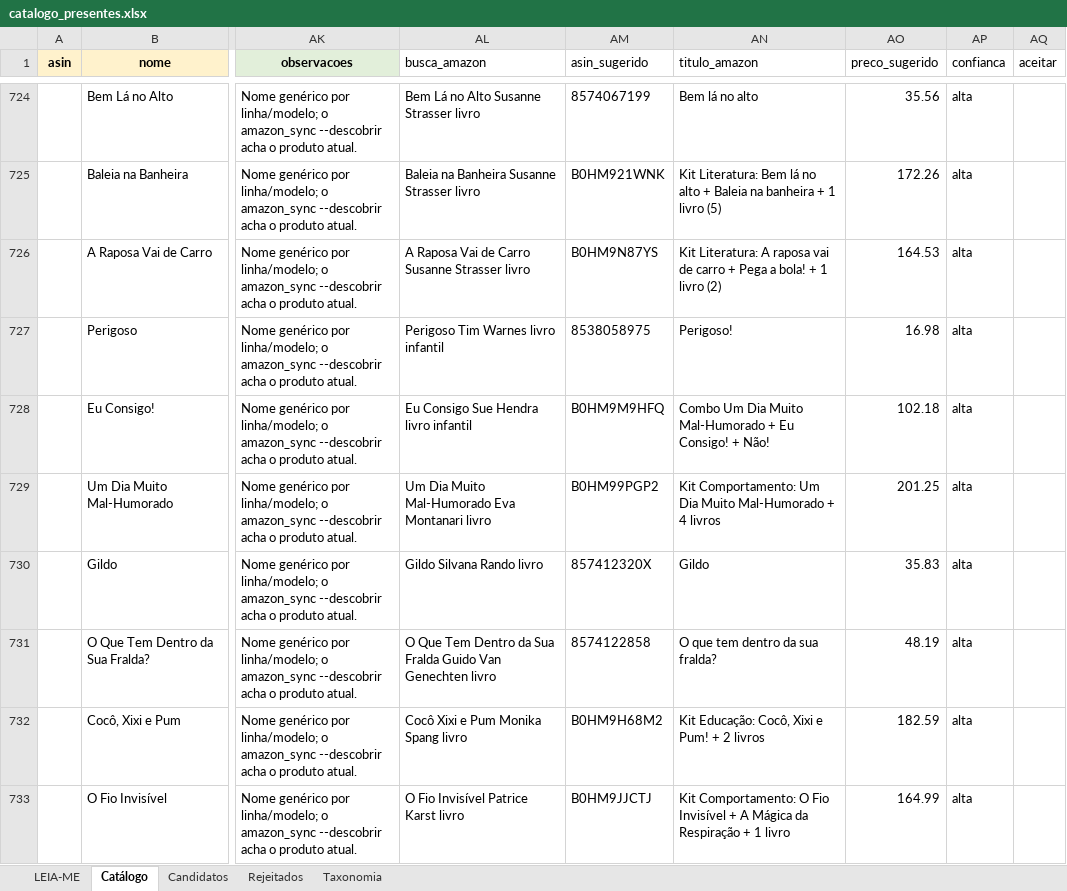
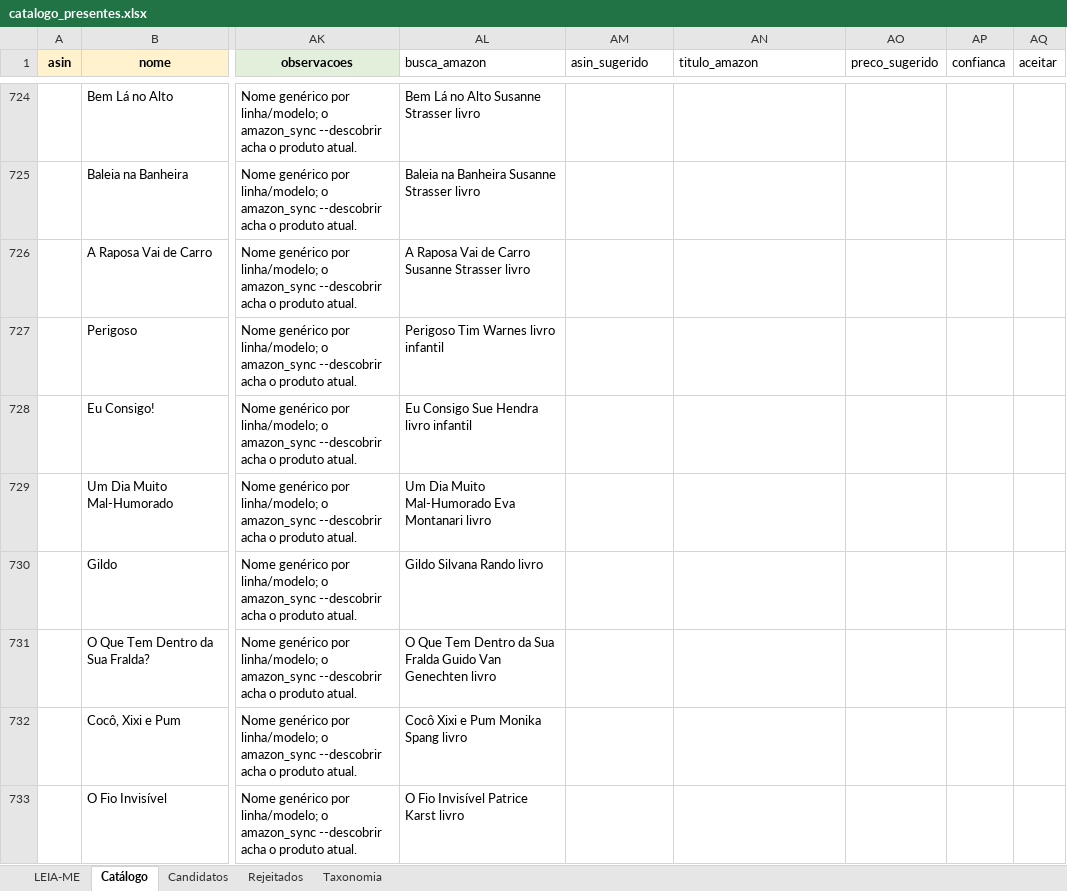
Before and after one commit to agiribeiro/presente-perfeito, an Excel workbook: catalogo_presentes.xlsx, sheet Catálogo, drawn as a sheet; only a part is shown, gaps mark what is left out; values as stored, in another font and other column widths than the file's, no borders; the diff covers the shown part only; the diff names each change by its address in the sheet, - before the commit and + after, or states it on an @@ line.

```diff
--- a/catalogo_presentes.xlsx (sheet Catálogo)
+++ b/catalogo_presentes.xlsx (sheet Catálogo)
-AM724 (asin_sugerido): 8574067199
+AM724 (asin_sugerido): (empty)
-AN724 (titulo_amazon): Bem lá no alto
+AN724 (titulo_amazon): (empty)
-AO724 (preco_sugerido): 35.56
+AO724 (preco_sugerido): (empty)
-AP724:AP733 (confianca): alta
+AP724:AP733 (confianca): (empty)
-AM725 (asin_sugerido): B0HM921WNK
+AM725 (asin_sugerido): (empty)
-AN725 (titulo_amazon): Kit Literatura: Bem lá no alto + Baleia na banheira + 1 livro (5)
+AN725 (titulo_amazon): (empty)
-AO725 (preco_sugerido): 172.26
+AO725 (preco_sugerido): (empty)
-AM726 (asin_sugerido): B0HM9N87YS
+AM726 (asin_sugerido): (empty)
-AN726 (titulo_amazon): Kit Literatura: A raposa vai de carro + Pega a bola! + 1 livro (2)
+AN726 (titulo_amazon): (empty)
-AO726 (preco_sugerido): 164.53
+AO726 (preco_sugerido): (empty)
-AM727 (asin_sugerido): 8538058975
+AM727 (asin_sugerido): (empty)
-AN727 (titulo_amazon): Perigoso!
+AN727 (titulo_amazon): (empty)
-AO727 (preco_sugerido): 16.98
+AO727 (preco_sugerido): (empty)
-AM728 (asin_sugerido): B0HM9M9HFQ
+AM728 (asin_sugerido): (empty)
-AN728 (titulo_amazon): Combo Um Dia Muito Mal-Humorado + Eu Consigo! + Não!
+AN728 (titulo_amazon): (empty)
-AO728 (preco_sugerido): 102.18
+AO728 (preco_sugerido): (empty)
-AM729 (asin_sugerido): B0HM99PGP2
+AM729 (asin_sugerido): (empty)
-AN729 (titulo_amazon): Kit Comportamento: Um Dia Muito Mal-Humorado + 4 livros
+AN729 (titulo_amazon): (empty)
-AO729 (preco_sugerido): 201.25
+AO729 (preco_sugerido): (empty)
-AM730 (asin_sugerido): 857412320X
+AM730 (asin_sugerido): (empty)
-AN730 (titulo_amazon): Gildo
+AN730 (titulo_amazon): (empty)
-AO730 (preco_sugerido): 35.83
+AO730 (preco_sugerido): (empty)
-AM731 (asin_sugerido): 8574122858
+AM731 (asin_sugerido): (empty)
-AN731 (titulo_amazon): O que tem dentro da sua fralda?
+AN731 (titulo_amazon): (empty)
-AO731 (preco_sugerido): 48.19
+AO731 (preco_sugerido): (empty)
-AM732 (asin_sugerido): B0HM9H68M2
+AM732 (asin_sugerido): (empty)
-AN732 (titulo_amazon): Kit Educação: Cocô, Xixi e Pum! + 2 livros
+AN732 (titulo_amazon): (empty)
-AO732 (preco_sugerido): 182.59
+AO732 (preco_sugerido): (empty)
-AM733 (asin_sugerido): B0HM9JJCTJ
+AM733 (asin_sugerido): (empty)
-AN733 (titulo_amazon): Kit Comportamento: O Fio Invisível + A Mágica da Respiração + 1 livro
+AN733 (titulo_amazon): (empty)
-AO733 (preco_sugerido): 164.99
+AO733 (preco_sugerido): (empty)
```
Also changed, not shown: 64 edited cells elsewhere in this sheet, 1 other file.
